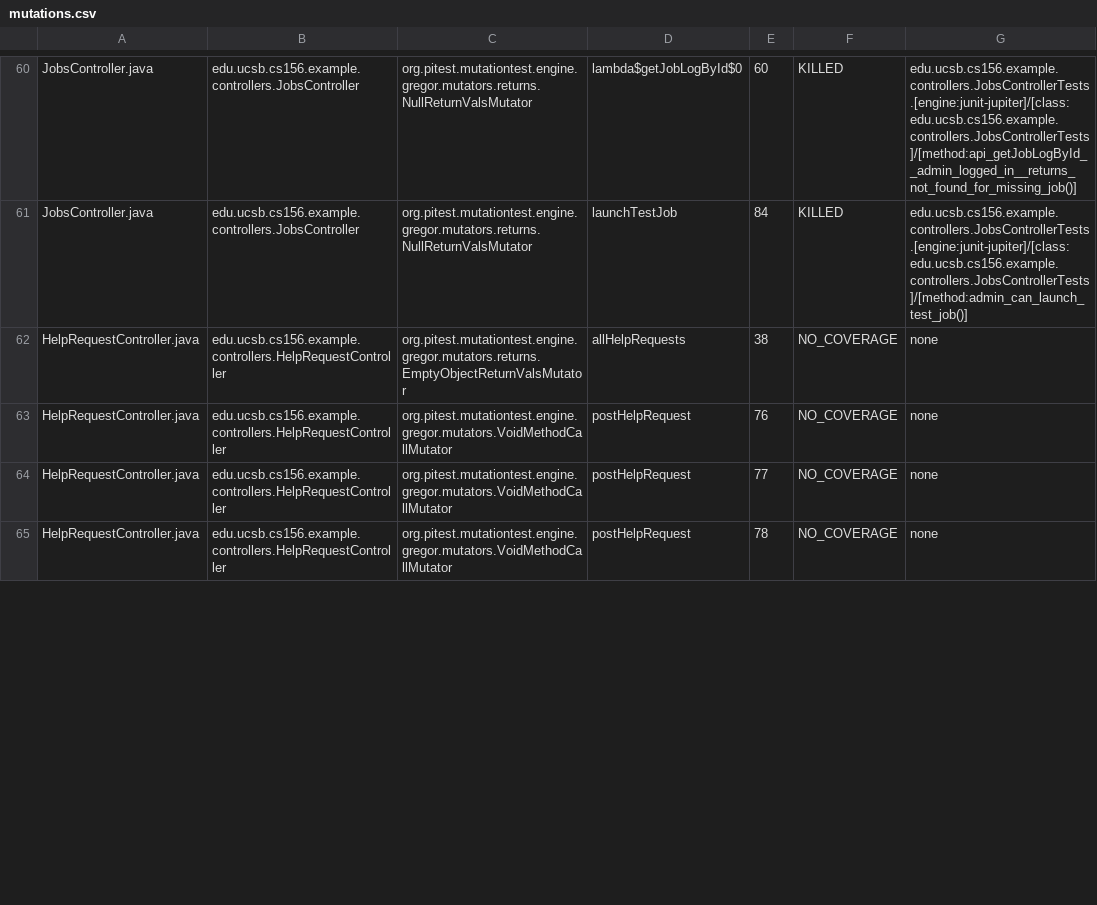
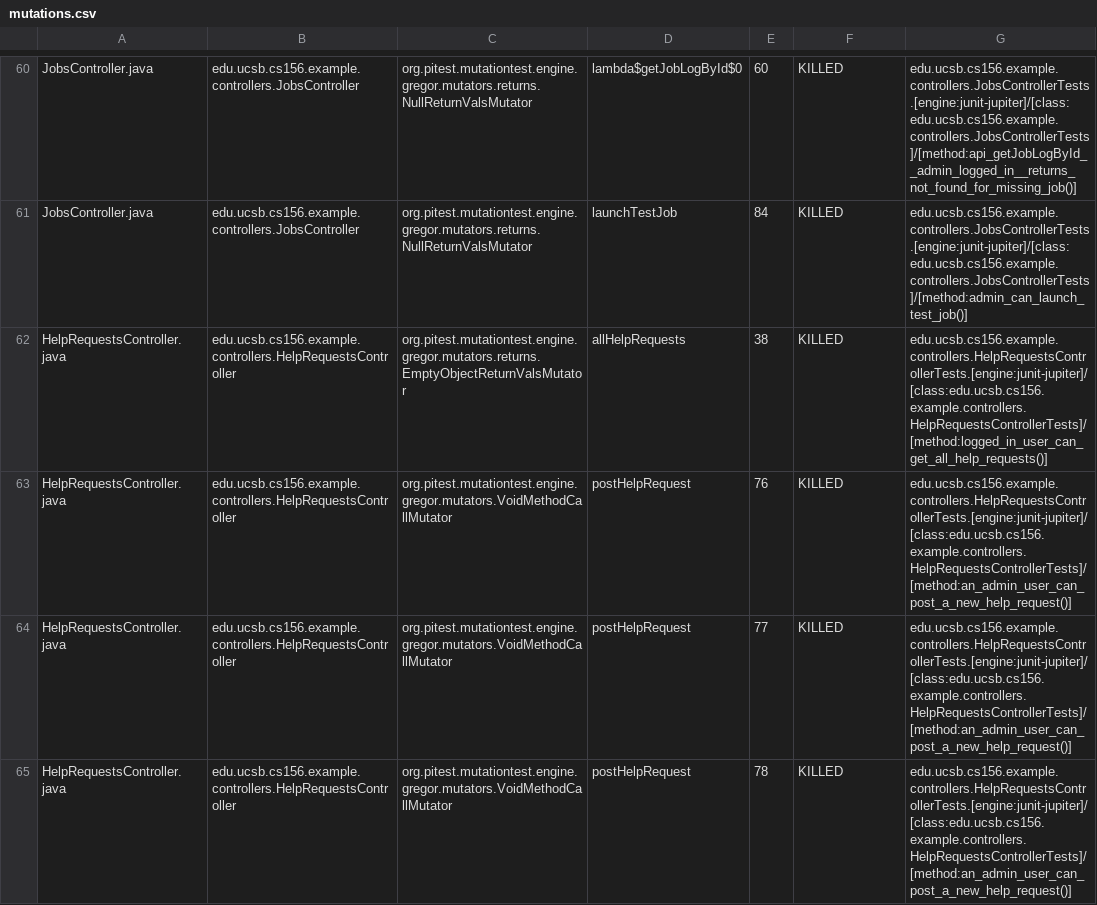
Before and after one commit to ucsb-cs156-f25/team01-f25-13, a CSV file: prs/51/pitest/mutations.csv, drawn as a sheet; only a part is shown, gaps mark what is left out; the diff covers the shown part only.

Commit message:
Deploying to gh-pages from @ ucsb-cs156-f25/team01-f25-13@6e7d5a61fe153f9d9ae01bca86b11081ee9b0bfc 🚀

```diff
--- a/prs/51/pitest/mutations.csv
+++ b/prs/51/pitest/mutations.csv
@@ -61,5 +61,5 @@ JobsController.java,edu.ucsb.cs156.example.controllers.JobsController,org.pitest
 JobsController.java,edu.ucsb.cs156.example.controllers.JobsController,org.pitest.mutationtest.engine.gregor.mutators.returns.NullReturnValsMutator,launchTestJob,84,KILLED,edu.ucsb.cs156.example.controllers.JobsControllerTests.[engine:junit-jupiter]/[class:edu.ucsb.cs156.example.controllers.JobsControllerTests]/[method:admin_can_launch_test_job()]
-HelpRequestController.java,edu.ucsb.cs156.example.controllers.HelpRequestController,org.pitest.mutationtest.engine.gregor.mutators.returns.EmptyObjectReturnValsMutator,allHelpRequests,38,NO_COVERAGE,none
-HelpRequestController.java,edu.ucsb.cs156.example.controllers.HelpRequestController,org.pitest.mutationtest.engine.gregor.mutators.VoidMethodCallMutator,postHelpRequest,76,NO_COVERAGE,none
-HelpRequestController.java,edu.ucsb.cs156.example.controllers.HelpRequestController,org.pitest.mutationtest.engine.gregor.mutators.VoidMethodCallMutator,postHelpRequest,77,NO_COVERAGE,none
-HelpRequestController.java,edu.ucsb.cs156.example.controllers.HelpRequestController,org.pitest.mutationtest.engine.gregor.mutators.VoidMethodCallMutator,postHelpRequest,78,NO_COVERAGE,none
+HelpRequestsController.java,edu.ucsb.cs156.example.controllers.HelpRequestsController,org.pitest.mutationtest.engine.gregor.mutators.returns.EmptyObjectReturnValsMutator,allHelpRequests,38,KILLED,edu.ucsb.cs156.example.controllers.HelpRequestsControllerTests.[engine:junit-jupiter]/[class:edu.ucsb.cs156.example.controllers.HelpRequestsControllerTests]/[method:logged_in_user_can_get_all_help_requests()]
+HelpRequestsController.java,edu.ucsb.cs156.example.controllers.HelpRequestsController,org.pitest.mutationtest.engine.gregor.mutators.VoidMethodCallMutator,postHelpRequest,76,KILLED,edu.ucsb.cs156.example.controllers.HelpRequestsControllerTests.[engine:junit-jupiter]/[class:edu.ucsb.cs156.example.controllers.HelpRequestsControllerTests]/[method:an_admin_user_can_post_a_new_help_request()]
+HelpRequestsController.java,edu.ucsb.cs156.example.controllers.HelpRequestsController,org.pitest.mutationtest.engine.gregor.mutators.VoidMethodCallMutator,postHelpRequest,77,KILLED,edu.ucsb.cs156.example.controllers.HelpRequestsControllerTests.[engine:junit-jupiter]/[class:edu.ucsb.cs156.example.controllers.HelpRequestsControllerTests]/[method:an_admin_user_can_post_a_new_help_request()]
+HelpRequestsController.java,edu.ucsb.cs156.example.controllers.HelpRequestsController,org.pitest.mutationtest.engine.gregor.mutators.VoidMethodCallMutator,postHelpRequest,78,KILLED,edu.ucsb.cs156.example.controllers.HelpRequestsControllerTests.[engine:junit-jupiter]/[class:edu.ucsb.cs156.example.controllers.HelpRequestsControllerTests]/[method:an_admin_user_can_post_a_new_help_request()]
```
Also changed, not shown: 16 edited cells elsewhere in this file, 20 other files.
